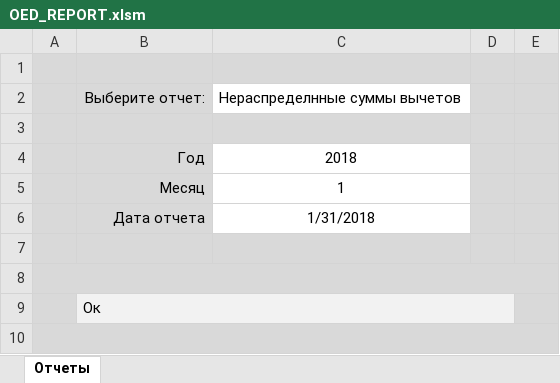
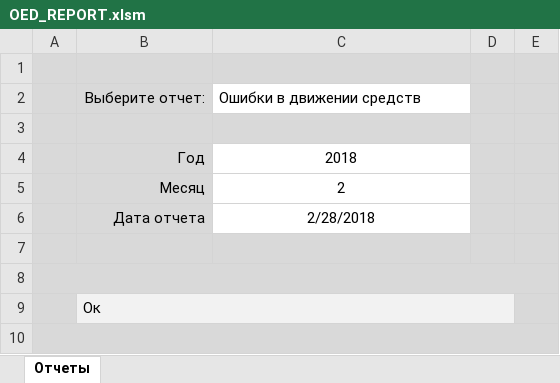
Before and after one commit to ZVlad1980/excel_api, an Excel workbook: xls/OED_REPORT.xlsm, sheet Отчеты, drawn as a sheet; values as stored, in another font and other column widths than the file's, no borders; charts and pictures and table styles not drawn; the diff names each change by its address in the sheet, - before the commit and + after, or states it on an @@ line.

```diff
--- a/xls/OED_REPORT.xlsm (sheet Отчеты)
+++ b/xls/OED_REPORT.xlsm (sheet Отчеты)
-C2: Нераспределнные суммы вычетов
+C2: Ошибки в движении средств
-C5: 1
+C5: 2
-C6: 1/31/2018
+C6: 2/28/2018
```
Also changed, not shown: 1 other file.
